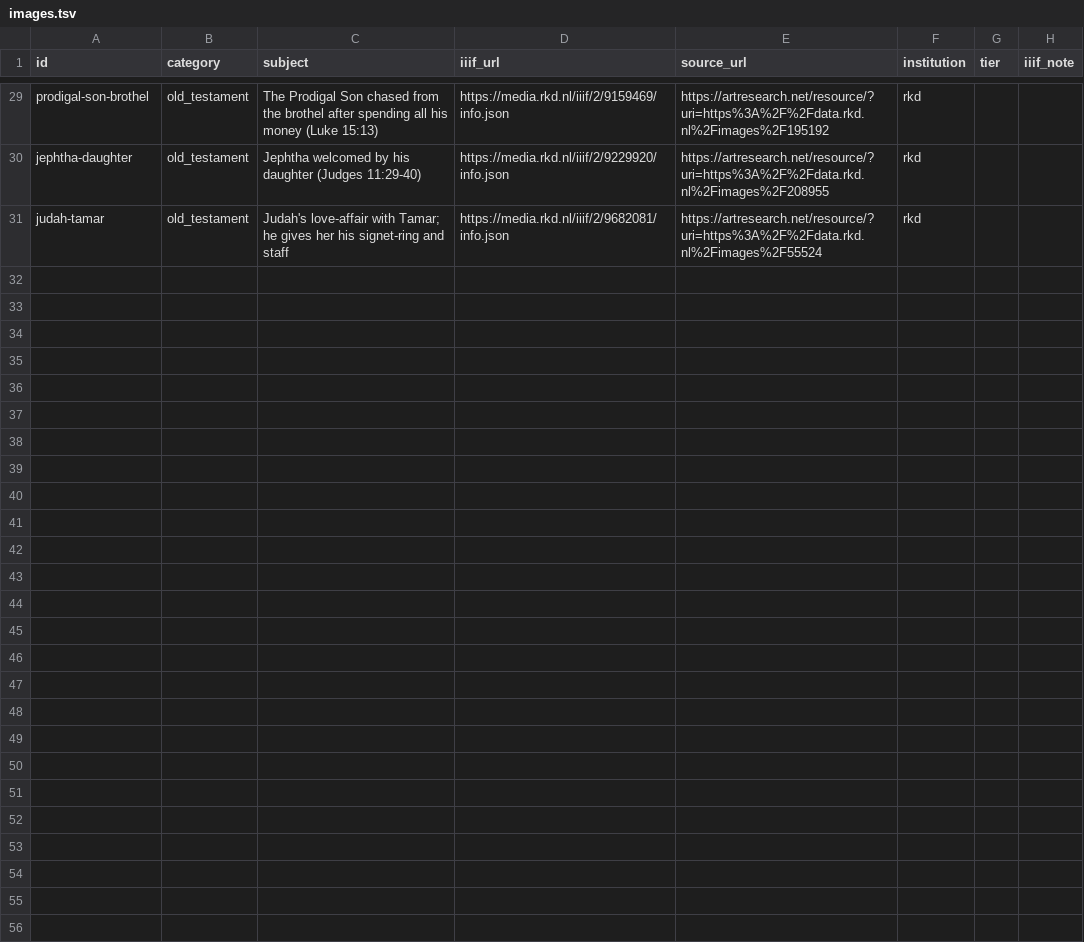
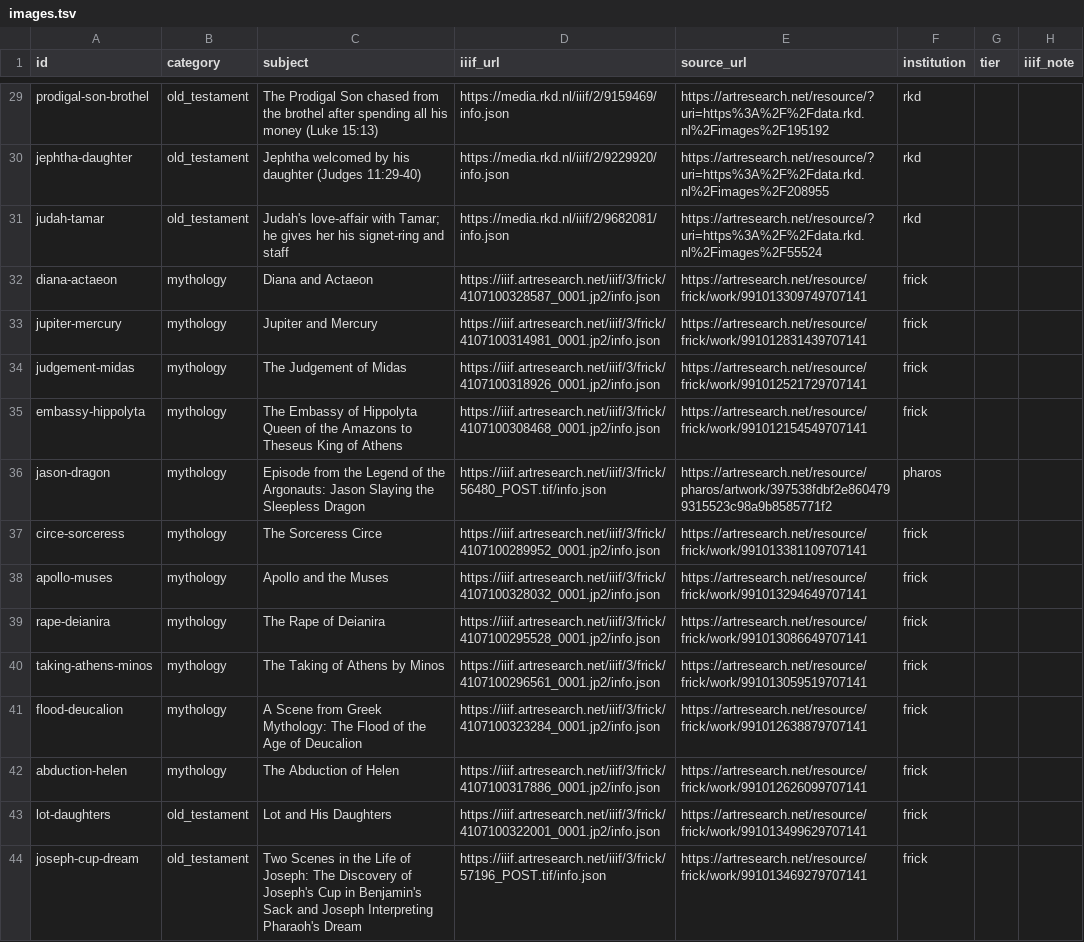
Before and after one commit to llm-art/ai-subjects-probing, a TSV file: data/images.tsv, drawn as a sheet; only a part is shown, gaps mark what is left out; the diff covers the shown part only.

```diff
--- a/data/images.tsv
+++ b/data/images.tsv
@@ -31 +31,14 @@ jephtha-daughter	old_testament	Jephtha welcomed by his daughter (Judges 11:29-40
 judah-tamar	old_testament	Judah's love-affair with Tamar; he gives her his signet-ring and staff	https://media.rkd.nl/iiif/2/9682081/info.json	https://artresearch.net/resource/?uri=https%3A%2F%2Fdata.rkd.nl%2Fimages%2F55524	rkd		
+diana-actaeon	mythology	Diana and Actaeon	https://iiif.artresearch.net/iiif/3/frick/4107100328587_0001.jp2/info.json	https://artresearch.net/resource/frick/work/991013309749707141	frick		
+jupiter-mercury	mythology	Jupiter and Mercury	https://iiif.artresearch.net/iiif/3/frick/4107100314981_0001.jp2/info.json	https://artresearch.net/resource/frick/work/991012831439707141	frick		
+judgement-midas	mythology	The Judgement of Midas	https://iiif.artresearch.net/iiif/3/frick/4107100318926_0001.jp2/info.json	https://artresearch.net/resource/frick/work/991012521729707141	frick		
+embassy-hippolyta	mythology	The Embassy of Hippolyta Queen of the Amazons to Theseus King of Athens	https://iiif.artresearch.net/iiif/3/frick/4107100308468_0001.jp2/info.json	https://artresearch.net/resource/frick/work/991012154549707141	frick		
+jason-dragon	mythology	Episode from the Legend of the Argonauts: Jason Slaying the Sleepless Dragon	https://iiif.artresearch.net/iiif/3/frick/56480_POST.tif/info.json	https://artresearch.net/resource/pharos/artwork/397538fdbf2e8604799315523c98a9b8585771f2	pharos		
+circe-sorceress	mythology	The Sorceress Circe	https://iiif.artresearch.net/iiif/3/frick/4107100289952_0001.jp2/info.json	https://artresearch.net/resource/frick/work/991013381109707141	frick		
+apollo-muses	mythology	Apollo and the Muses	https://iiif.artresearch.net/iiif/3/frick/4107100328032_0001.jp2/info.json	https://artresearch.net/resource/frick/work/991013294649707141	frick		
+rape-deianira	mythology	The Rape of Deianira	https://iiif.artresearch.net/iiif/3/frick/4107100295528_0001.jp2/info.json	https://artresearch.net/resource/frick/work/991013086649707141	frick		
+taking-athens-minos	mythology	The Taking of Athens by Minos	https://iiif.artresearch.net/iiif/3/frick/4107100296561_0001.jp2/info.json	https://artresearch.net/resource/frick/work/991013059519707141	frick		
+flood-deucalion	mythology	A Scene from Greek Mythology: The Flood of the Age of Deucalion	https://iiif.artresearch.net/iiif/3/frick/4107100323284_0001.jp2/info.json	https://artresearch.net/resource/frick/work/991012638879707141	frick		
+abduction-helen	mythology	The Abduction of Helen	https://iiif.artresearch.net/iiif/3/frick/4107100317886_0001.jp2/info.json	https://artresearch.net/resource/frick/work/991012626099707141	frick		
+lot-daughters	old_testament	Lot and His Daughters	https://iiif.artresearch.net/iiif/3/frick/4107100322001_0001.jp2/info.json	https://artresearch.net/resource/frick/work/991013499629707141	frick		
+joseph-cup-dream	old_testament	Two Scenes in the Life of Joseph: The Discovery of Joseph's Cup in Benjamin's Sack and Joseph Interpreting Pharaoh's Dream	https://iiif.artresearch.net/iiif/3/frick/57196_POST.tif/info.json	https://artresearch.net/resource/frick/work/991013469279707141	frick		
```
Also changed, not shown: 13 added rows elsewhere in this file, 26 other files.
